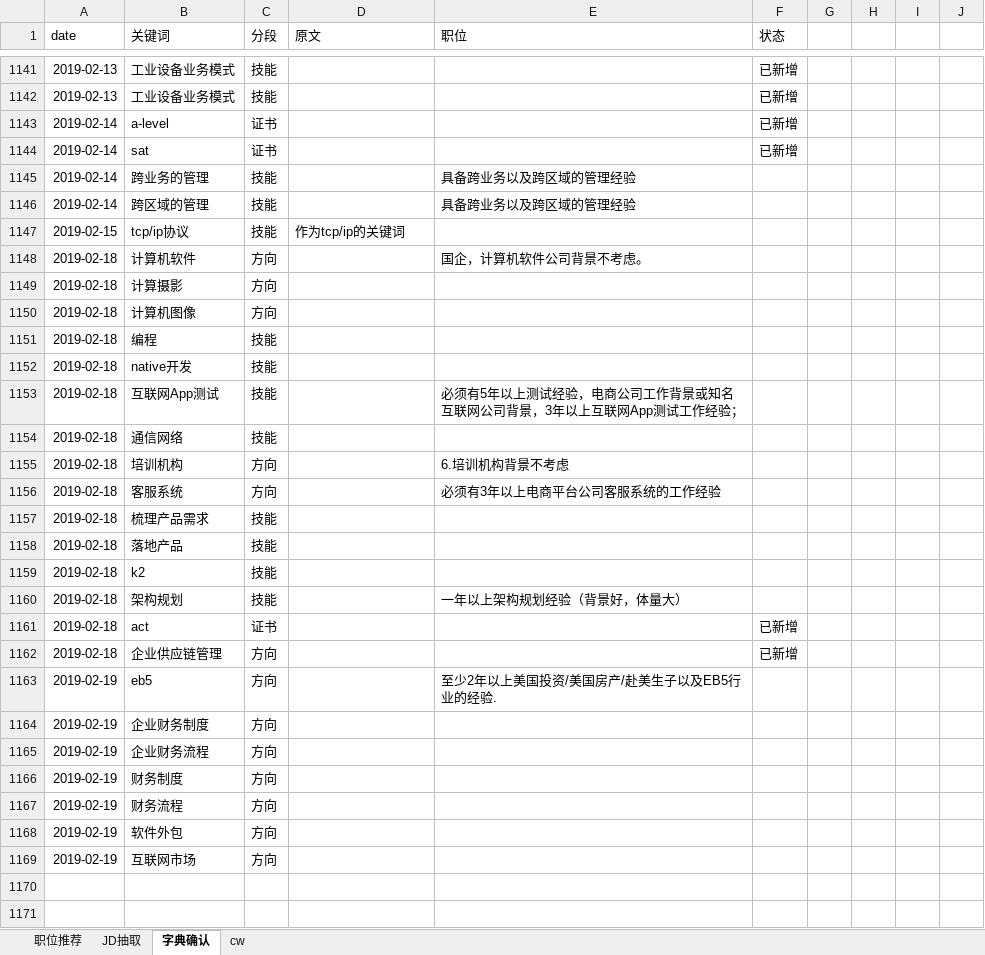
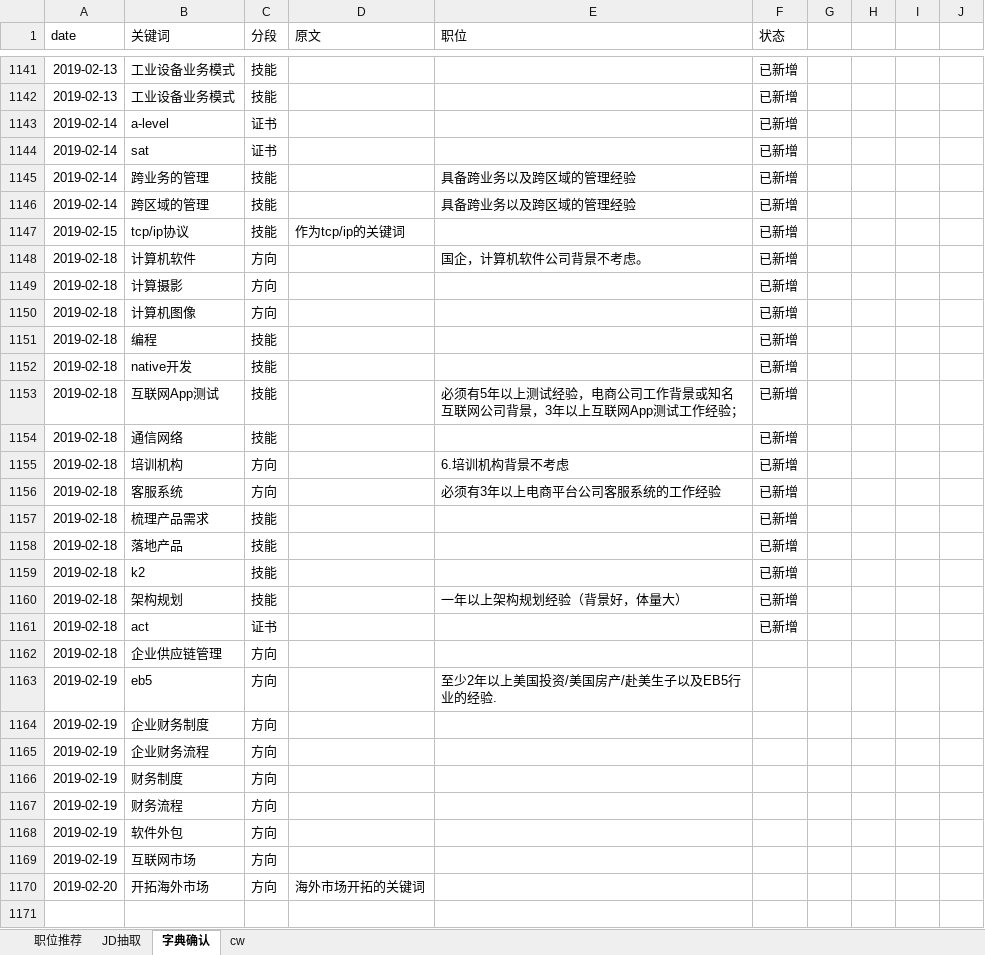
Before and after one commit to Toodou94/JDextract, an Excel workbook: 问题汇总 190219.xlsx, sheet 字典确认, drawn as a sheet; only a part is shown, gaps mark what is left out; values as stored, in another font and other column widths than the file's, no borders; the diff names each change by its address in the sheet, - before the commit and + after, or states it on an @@ line.

```diff
--- a/问题汇总 190219.xlsx (sheet 字典确认)
+++ b/问题汇总 190219.xlsx (sheet 字典确认)
-F1145:F1160 (状态): (empty)
+F1145:F1160 (状态): 已新增
-F1162 (状态): 已新增
+F1162 (状态): (empty)
-row 1170: (empty)
+row 1170: 2019-02-20 | 开拓海外市场 | 方向 | 海外市场开拓的关键词
```
Also changed, not shown: sheet JD抽取.
